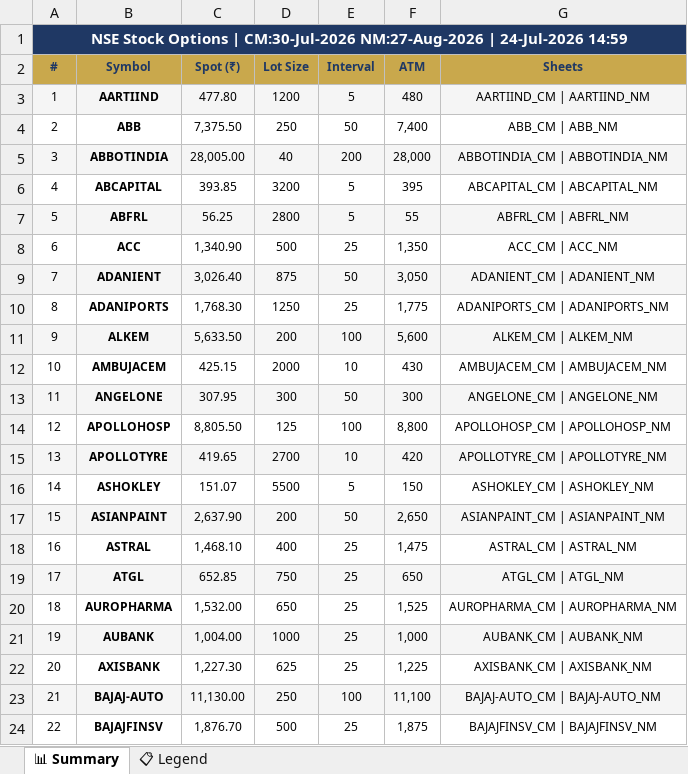
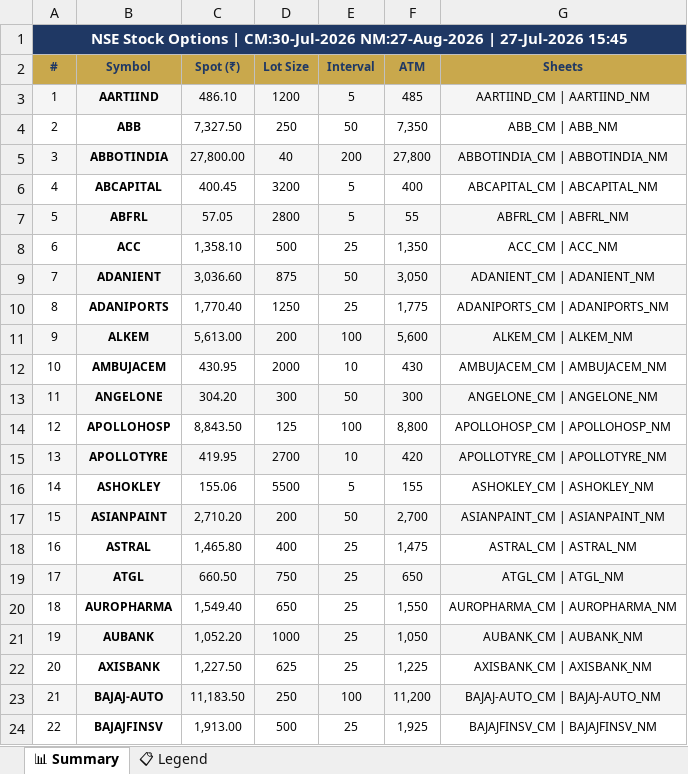
Before and after one commit to spurandhar0/nfo-options-tracker, an Excel workbook: data/stock_options.xlsx, sheet 📊 Summary, drawn as a sheet; only a part is shown; values as stored, in another font and other column widths than the file's, no borders; the diff covers the shown part only; the diff names each change by its address in the sheet, - before the commit and + after, or states it on an @@ line.

```diff
--- a/data/stock_options.xlsx (sheet 📊 Summary)
+++ b/data/stock_options.xlsx (sheet 📊 Summary)
-A1 (#): …NM:27-Aug-2026 | 24-Jul-2026 14:59
+A1 (#): …NM:27-Aug-2026 | 27-Jul-2026 15:45
-C3 (Spot (₹)): 477.80
+C3 (Spot (₹)): 486.10
-F3 (ATM): 480
+F3 (ATM): 485
-C4 (Spot (₹)): 7,375.50
+C4 (Spot (₹)): 7,327.50
-F4 (ATM): 7,400
+F4 (ATM): 7,350
-C5 (Spot (₹)): 28,005.00
+C5 (Spot (₹)): 27,800.00
-F5 (ATM): 28,000
+F5 (ATM): 27,800
-C6 (Spot (₹)): 393.85
+C6 (Spot (₹)): 400.45
-F6 (ATM): 395
+F6 (ATM): 400
-C7 (Spot (₹)): 56.25
+C7 (Spot (₹)): 57.05
-C8 (Spot (₹)): 1,340.90
+C8 (Spot (₹)): 1,358.10
-C9 (Spot (₹)): 3,026.40
+C9 (Spot (₹)): 3,036.60
-C10 (Spot (₹)): 1,768.30
+C10 (Spot (₹)): 1,770.40
-C11 (Spot (₹)): 5,633.50
+C11 (Spot (₹)): 5,613.00
-C12 (Spot (₹)): 425.15
+C12 (Spot (₹)): 430.95
-C13 (Spot (₹)): 307.95
+C13 (Spot (₹)): 304.20
-C14 (Spot (₹)): 8,805.50
+C14 (Spot (₹)): 8,843.50
-C15 (Spot (₹)): 419.65
+C15 (Spot (₹)): 419.95
-C16 (Spot (₹)): 151.07
+C16 (Spot (₹)): 155.06
-F16 (ATM): 150
+F16 (ATM): 155
-C17 (Spot (₹)): 2,637.90
+C17 (Spot (₹)): 2,710.20
-F17 (ATM): 2,650
+F17 (ATM): 2,700
-C18 (Spot (₹)): 1,468.10
+C18 (Spot (₹)): 1,465.80
-C19 (Spot (₹)): 652.85
+C19 (Spot (₹)): 660.50
-C20 (Spot (₹)): 1,532.00
+C20 (Spot (₹)): 1,549.40
-F20 (ATM): 1,525
+F20 (ATM): 1,550
-C21 (Spot (₹)): 1,004.00
+C21 (Spot (₹)): 1,052.20
-F21 (ATM): 1,000
+F21 (ATM): 1,050
-C22 (Spot (₹)): 1,227.30
+C22 (Spot (₹)): 1,227.50
-C23 (Spot (₹)): 11,130.00
+C23 (Spot (₹)): 11,183.50
-F23 (ATM): 11,100
+F23 (ATM): 11,200
-C24 (Spot (₹)): 1,876.70
+C24 (Spot (₹)): 1,913.00
-F24 (ATM): 1,875
+F24 (ATM): 1,925
```
Also changed, not shown: 211 edited cells elsewhere in this sheet, 1 other file.
